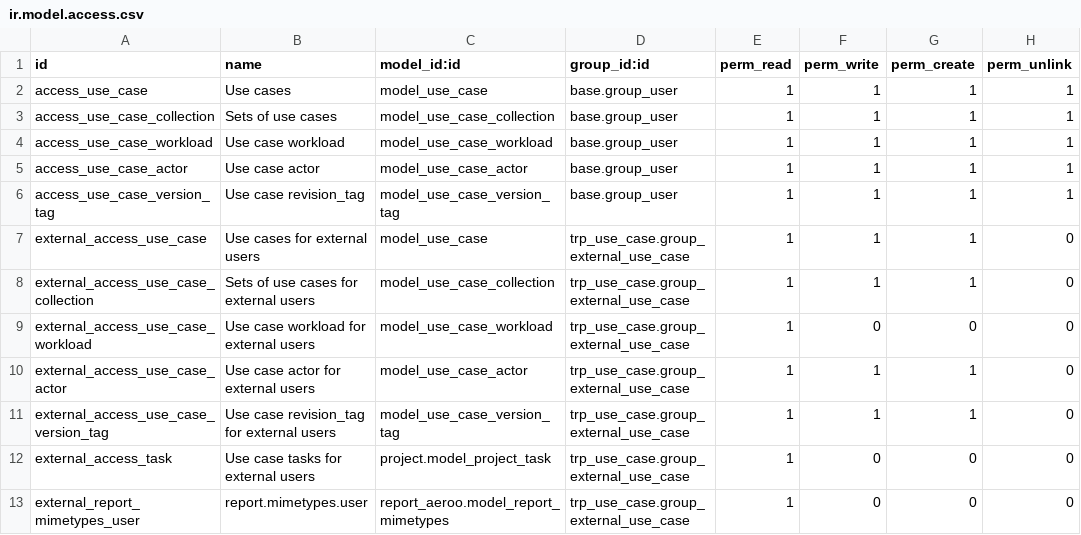
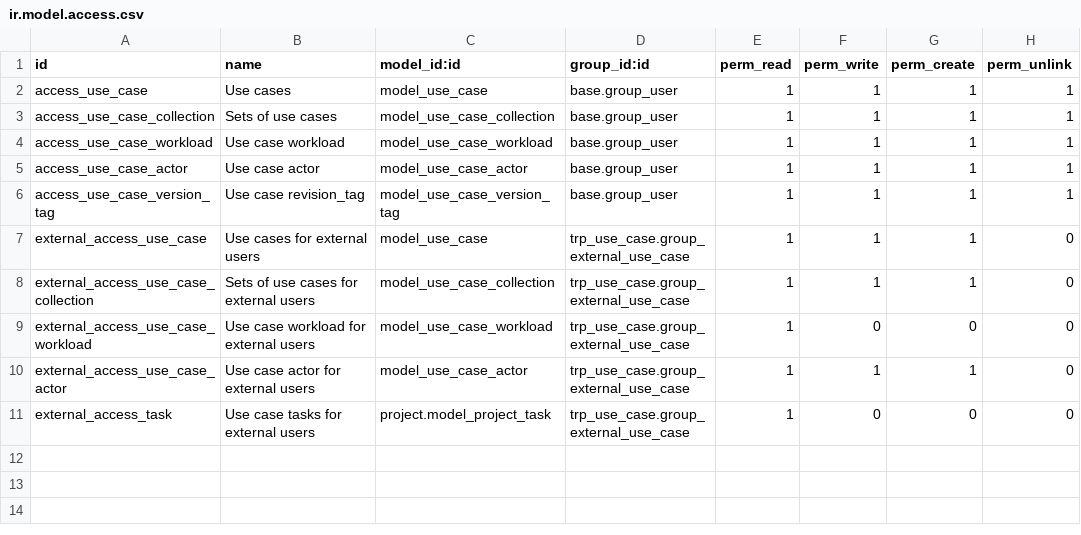
Before and after one commit to Therp/Therp-Addons, a CSV file: trp_use_case/security/ir.model.access.csv, drawn as a sheet.

```diff
--- a/trp_use_case/security/ir.model.access.csv
+++ b/trp_use_case/security/ir.model.access.csv
@@ -10,4 +10,2 @@
 "external_access_use_case_actor","Use case actor for external users","model_use_case_actor","trp_use_case.group_external_use_case",1,1,1,0
-"external_access_use_case_version_tag","Use case revision_tag for external users","model_use_case_version_tag","trp_use_case.group_external_use_case",1,1,1,0
 "external_access_task","Use case tasks for external users","project.model_project_task","trp_use_case.group_external_use_case",1,0,0,0
-"external_report_mimetypes_user","report.mimetypes.user","report_aeroo.model_report_mimetypes","trp_use_case.group_external_use_case",1,0,0,0
```
Also changed, not shown: 3 other files.
